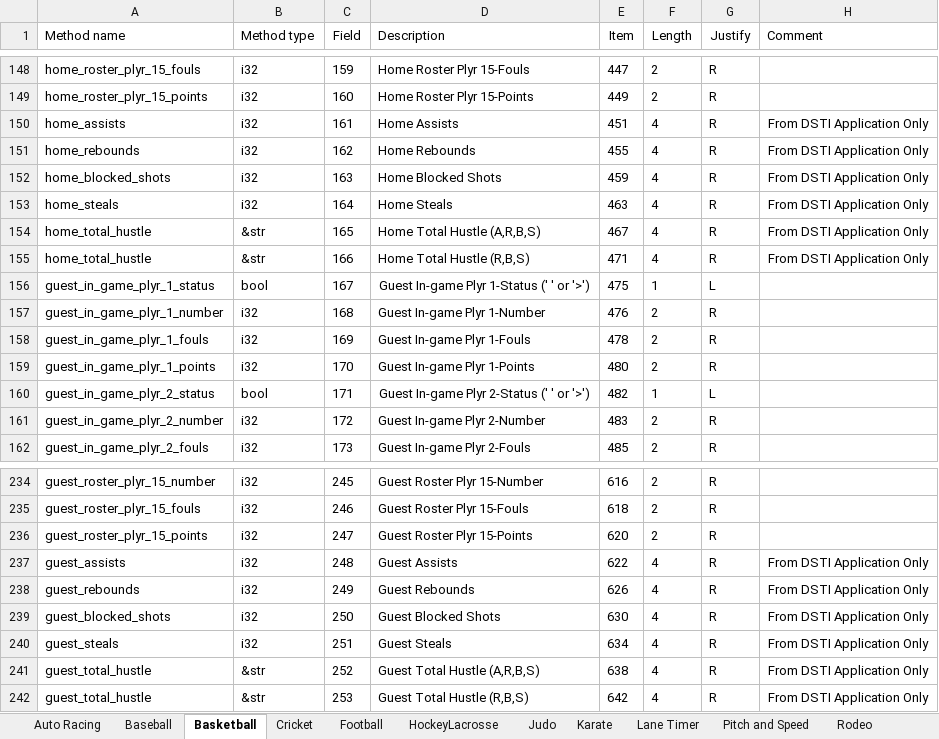
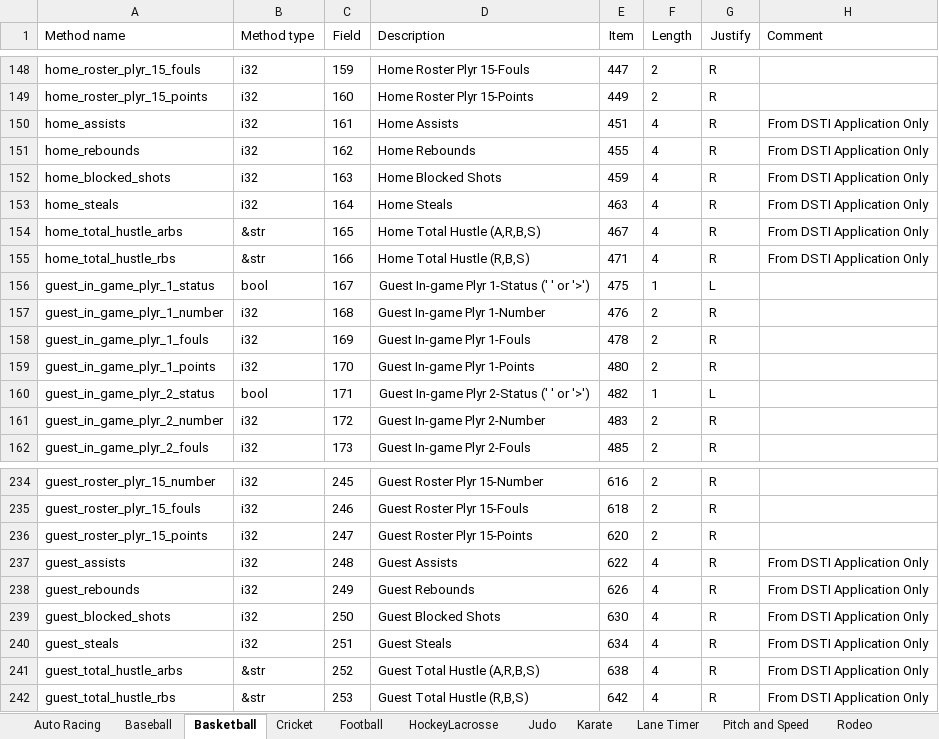
Before and after one commit to zabackary/daktronics-allsport-5000-rs, an Excel workbook: sports_data/sports_data.xlsx, sheet Basketball, drawn as a sheet; only a part is shown, gaps mark what is left out; values as stored, in another font and other column widths than the file's, no borders; charts and pictures not drawn; the diff names each change by its address in the sheet, - before the commit and + after, or states it on an @@ line.

Commit message:
chore: update sports_data

```diff
--- a/sports_data/sports_data.xlsx (sheet Basketball)
+++ b/sports_data/sports_data.xlsx (sheet Basketball)
-A154 (Method name): home_total_hustle
+A154 (Method name): home_total_hustle_arbs
-A155 (Method name): home_total_hustle
+A155 (Method name): home_total_hustle_rbs
-A241 (Method name): guest_total_hustle
+A241 (Method name): guest_total_hustle_arbs
-A242 (Method name): guest_total_hustle
+A242 (Method name): guest_total_hustle_rbs
```
Also changed, not shown: sheet Football, sheet Rodeo.
